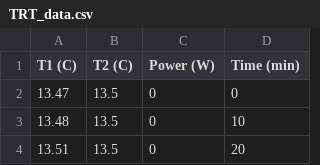
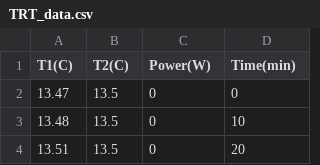
Before and after one commit to Japhiolite/geothermics, a CSV file: data/TRT_data.csv, drawn as a sheet; only a part is shown.

```diff
--- a/data/TRT_data.csv
+++ b/data/TRT_data.csv
@@ -1,2 +1,2 @@
-T1 (C),T2 (C),Power (W),Time (min)
+T1(C),T2(C),Power(W),Time(min)
 13.47,13.5,0,0
```
Also changed, not shown: 1 other file.
